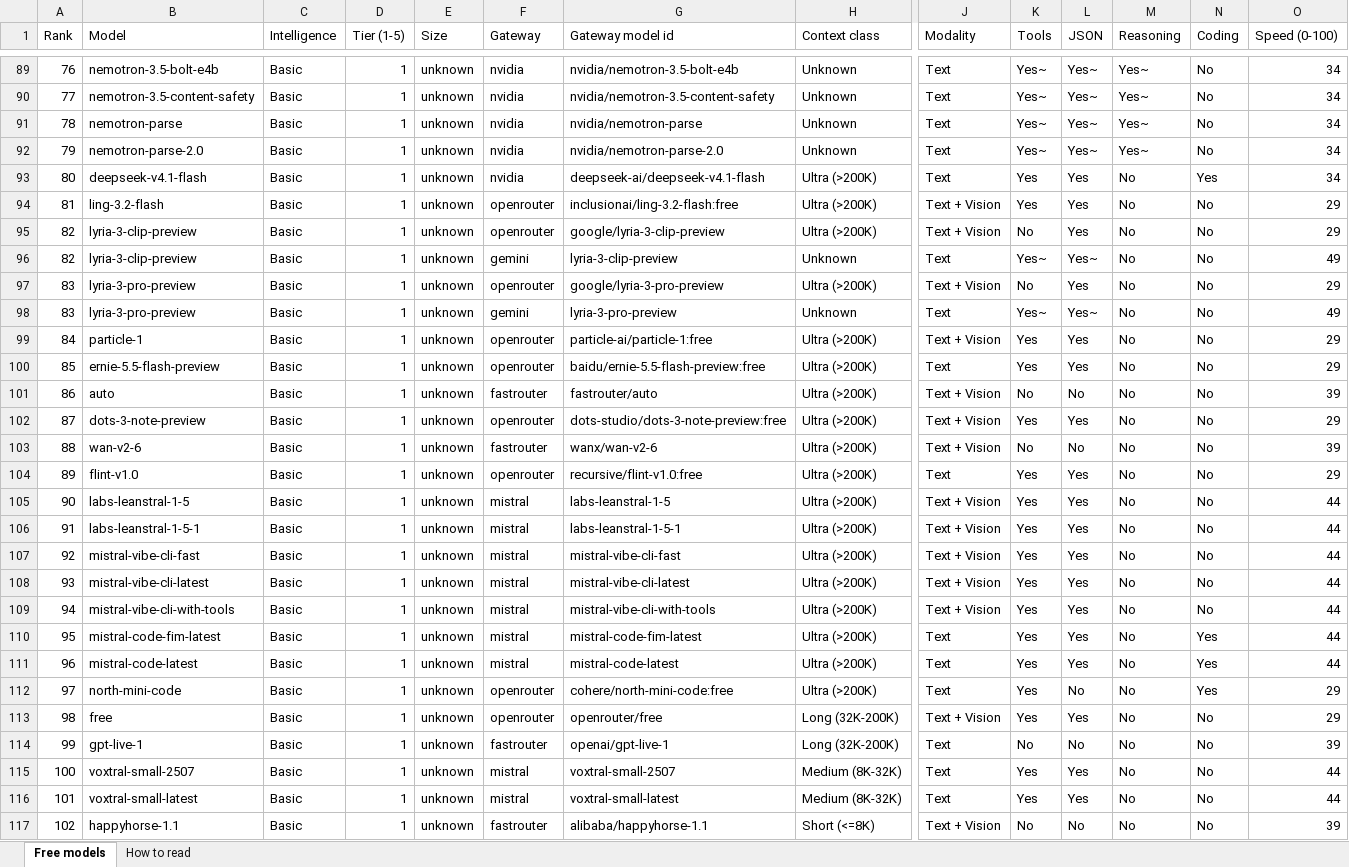
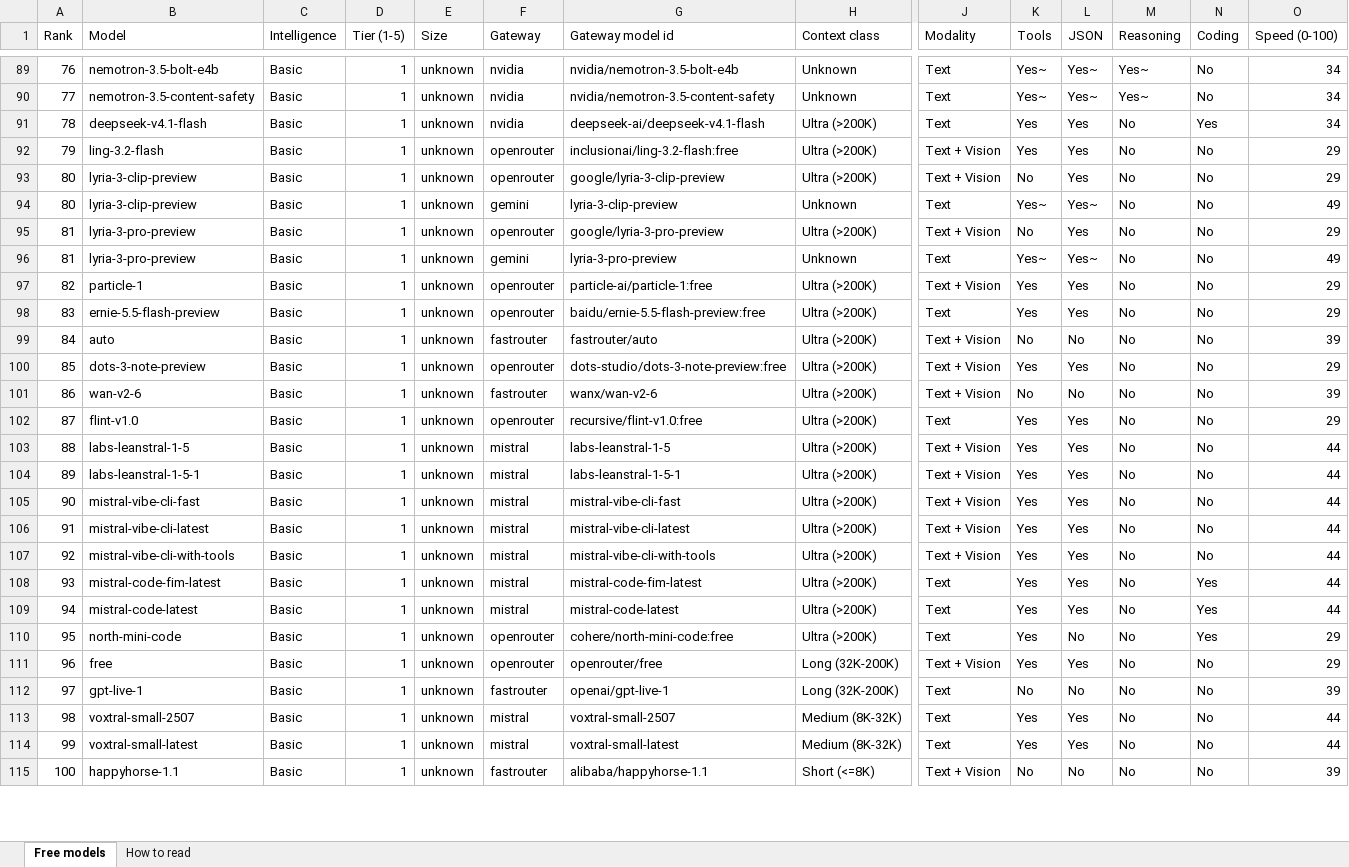
Before and after one commit to CustomsColab/Free_Dynamic_LLM_Gateway, an Excel workbook: registry/models.xlsx, sheet Free models, drawn as a sheet; only a part is shown, gaps mark what is left out; values as stored, in another font and other column widths than the file's, no cell formats; conditional formats not drawn; removed rows and columns are numbered as before the commit, all else as after; rows hold the shown columns only; the diff covers the shown part only; the diff names each change by its address in the sheet, - before the commit and + after, or states it on an @@ line.

```diff
--- a/registry/models.xlsx (sheet Free models)
+++ b/registry/models.xlsx (sheet Free models)
-row 91: 78 | nemotron-parse | Basic | 1 | unknown | nvidia | nvidia/nemotron-parse | Unknown | Text | Yes~ | Yes~ | Yes~ | No | 34
-row 92: 79 | nemotron-parse-2.0 | Basic | 1 | unknown | nvidia | nvidia/nemotron-parse-2.0 | Unknown | Text | Yes~ | Yes~ | Yes~ | No | 34
-A91 (Rank): 80
+A91 (Rank): 78
-A92 (Rank): 81
+A92 (Rank): 79
-A93:A94 (Rank): 82
+A93:A94 (Rank): 80
-A95:A96 (Rank): 83
+A95:A96 (Rank): 81
-A97 (Rank): 84
+A97 (Rank): 82
-A98 (Rank): 85
+A98 (Rank): 83
-A99 (Rank): 86
+A99 (Rank): 84
-A100 (Rank): 87
+A100 (Rank): 85
-A101 (Rank): 88
+A101 (Rank): 86
-A102 (Rank): 89
+A102 (Rank): 87
-A103 (Rank): 90
+A103 (Rank): 88
-A104 (Rank): 91
+A104 (Rank): 89
-A105 (Rank): 92
+A105 (Rank): 90
-A106 (Rank): 93
+A106 (Rank): 91
-A107 (Rank): 94
+A107 (Rank): 92
-A108 (Rank): 95
+A108 (Rank): 93
-A109 (Rank): 96
+A109 (Rank): 94
-A110 (Rank): 97
+A110 (Rank): 95
-A111 (Rank): 98
+A111 (Rank): 96
-A112 (Rank): 99
+A112 (Rank): 97
-A113 (Rank): 100
+A113 (Rank): 98
-A114 (Rank): 101
+A114 (Rank): 99
-A115 (Rank): 102
+A115 (Rank): 100
```
Also changed, not shown: 2 added rows, 3 removed rows and 59 edited cells elsewhere in this sheet, sheet How to read, cell formats, 4 other files.
